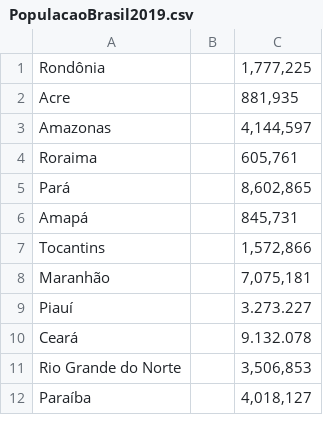
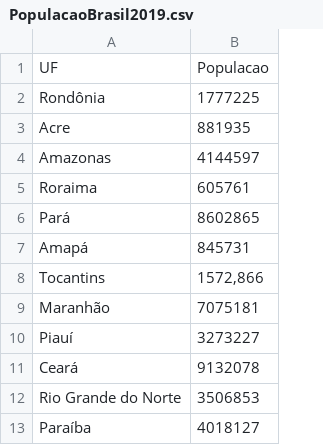
Before and after one commit to elainecro/ImersaoDadosAlura, a CSV file: PopulacaoBrasil2019.csv, drawn as a sheet; only a part is shown; removed rows and columns are numbered as before the commit, all else as after; the diff names each change by its address in the sheet, - before the commit and + after, or states it on an @@ line.

```diff
--- a/PopulacaoBrasil2019.csv
+++ b/PopulacaoBrasil2019.csv
-column B, empty
-column C, rows 1-12: 1,777,225 | 881,935 | 4,144,597 | 605,761 | 8,602,865 | 845,731 | 1,572,866 | 7,075,181 | 3.273.227 | 9.132.078 | 3,506,853 | 4,018,127
+column B, rows 2-13: 1777225 | 881935 | 4144597 | 605761 | 8602865 | 845731 | 1572,866 | 7075181 | 3273227 | 9132078 | 3506853 | 4018127
+row 1: UF | Populacao
```
Also changed, not shown: PopulacaoMunicipios2019.csv.
